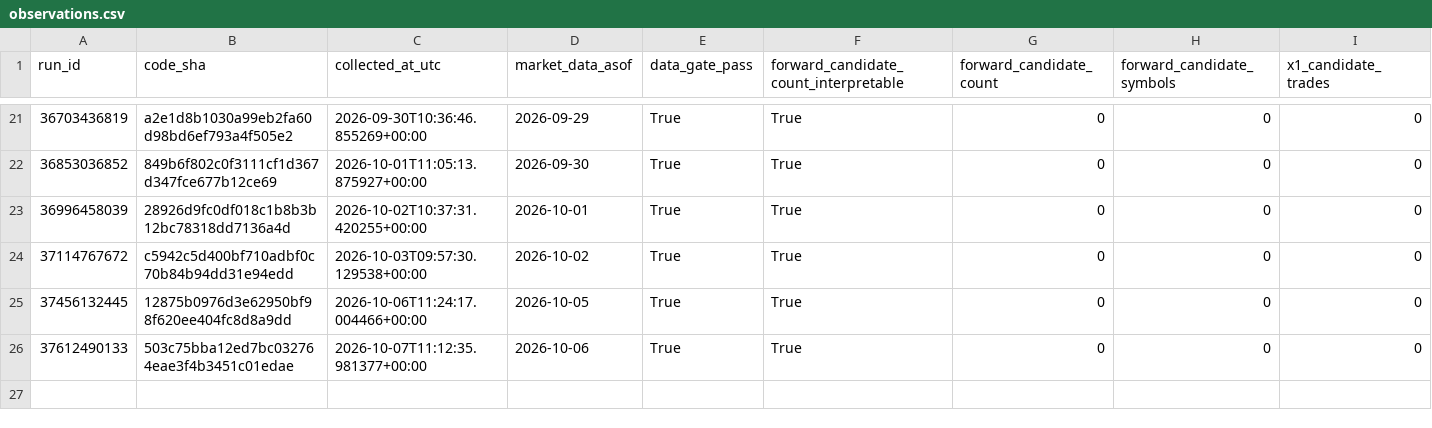
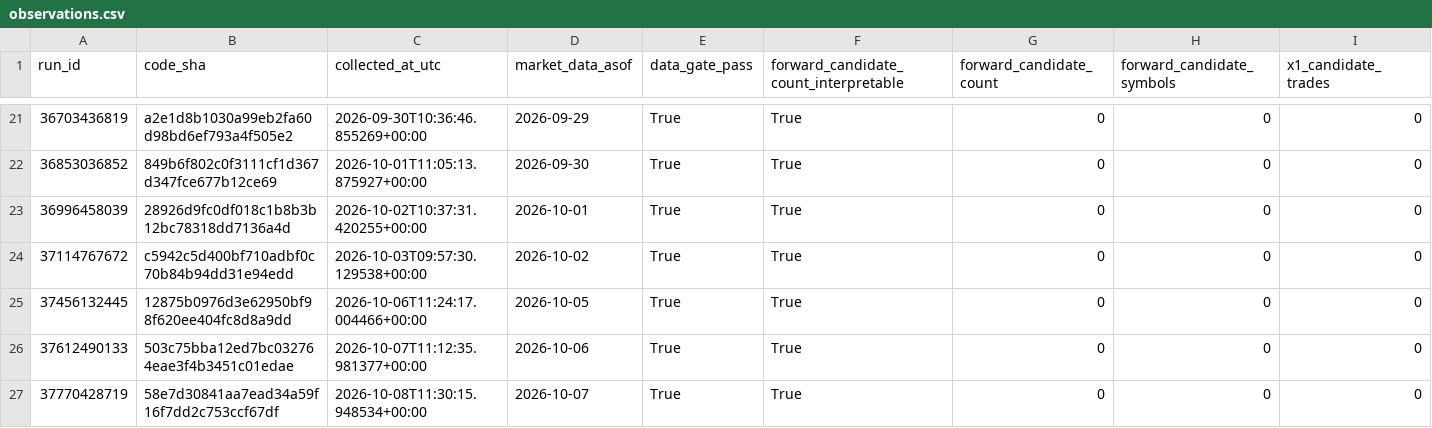
Before and after one commit to azharmz/ussy-canslim-core, a CSV file: evidence/fwd1/observations.csv, drawn as a sheet; only a part is shown, gaps mark what is left out; rows hold the shown columns only; the diff names each change by its address in the sheet, - before the commit and + after, or states it on an @@ line.

```diff
--- a/evidence/fwd1/observations.csv
+++ b/evidence/fwd1/observations.csv
+row 27: 37770428719 | 58e7d30841aa7ead34a59f16f7dd2c753ccf67df | 2026-10-08T11:30:15.948534+00:00 | 2026-10-07 | True | True | 0 | 0 | 0
```
Also changed, not shown: 4 other files.
